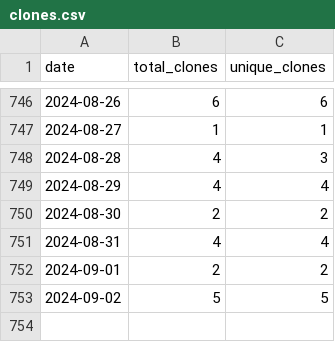
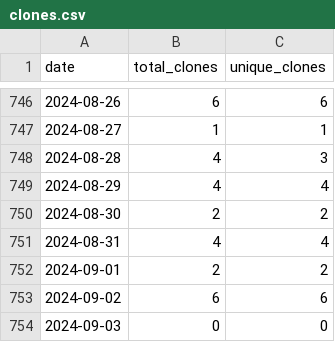
Before and after one commit to wumphlett/COMP-2210, a CSV file: .traffic/clones.csv, drawn as a sheet; only a part is shown, gaps mark what is left out.

Commit message:
Updating repository traffic

```diff
--- a/.traffic/clones.csv
+++ b/.traffic/clones.csv
@@ -752,2 +752,3 @@ date,total_clones,unique_clones
 2024-09-01,2,2
-2024-09-02,5,5
+2024-09-02,6,6
+2024-09-03,0,0
```
Also changed, not shown: .traffic/views.csv, 3 other files.
